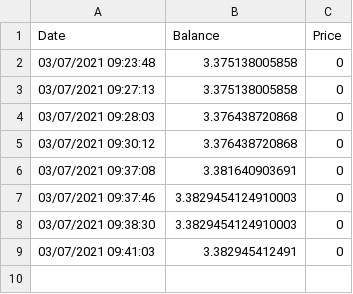
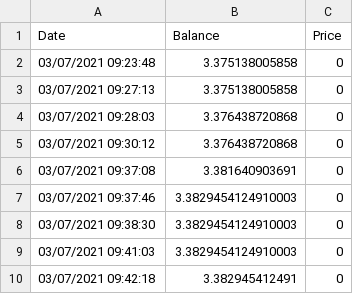
Before and after one commit to Jack-Weeks/CryptoTracker, a CSV file: XFX_data.csv, drawn as a sheet.

```diff
--- a/XFX_data.csv
+++ b/XFX_data.csv
@@ -8,2 +8,3 @@ Date,Balance,Price
 03/07/2021 09:38:30,3.3829454124910003,0
-03/07/2021 09:41:03,3.382945412491,0
+03/07/2021 09:41:03,3.3829454124910003,0
+03/07/2021 09:42:18,3.382945412491,0
```
Also changed, not shown: AR_data.csv, XCH_data.csv, 10 other files.
